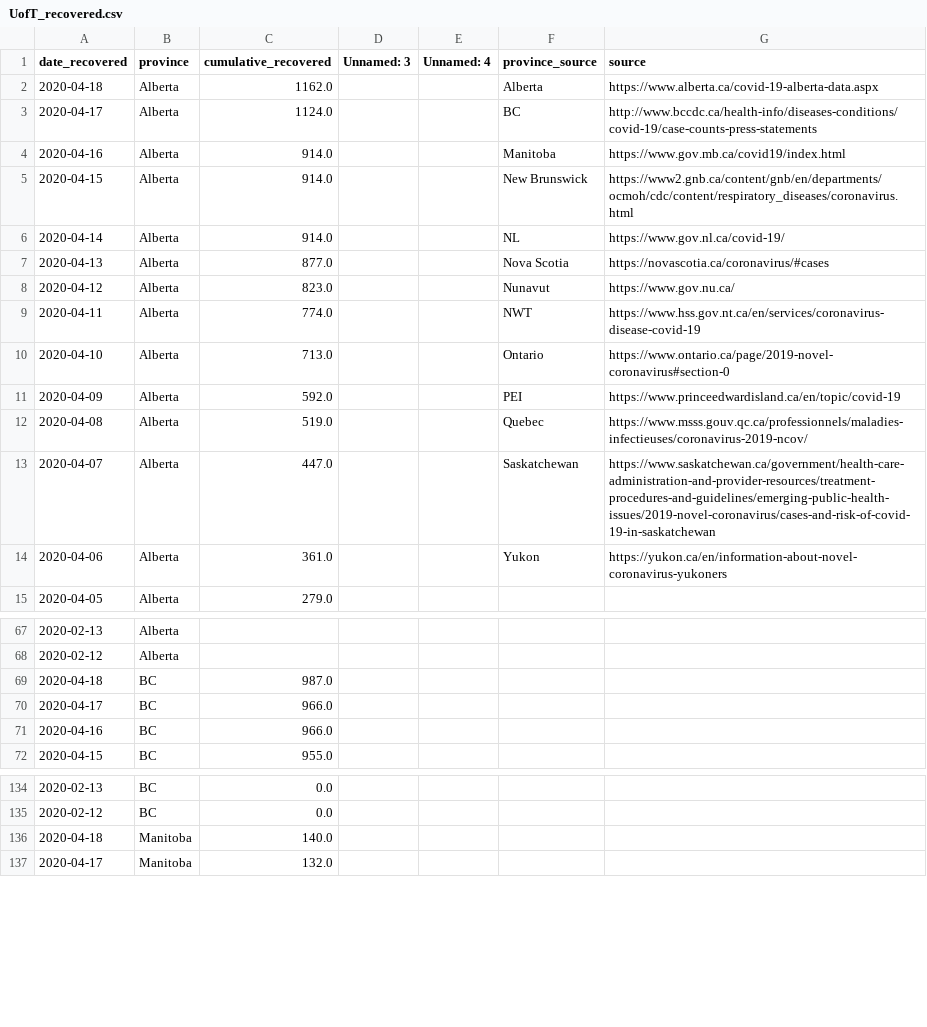
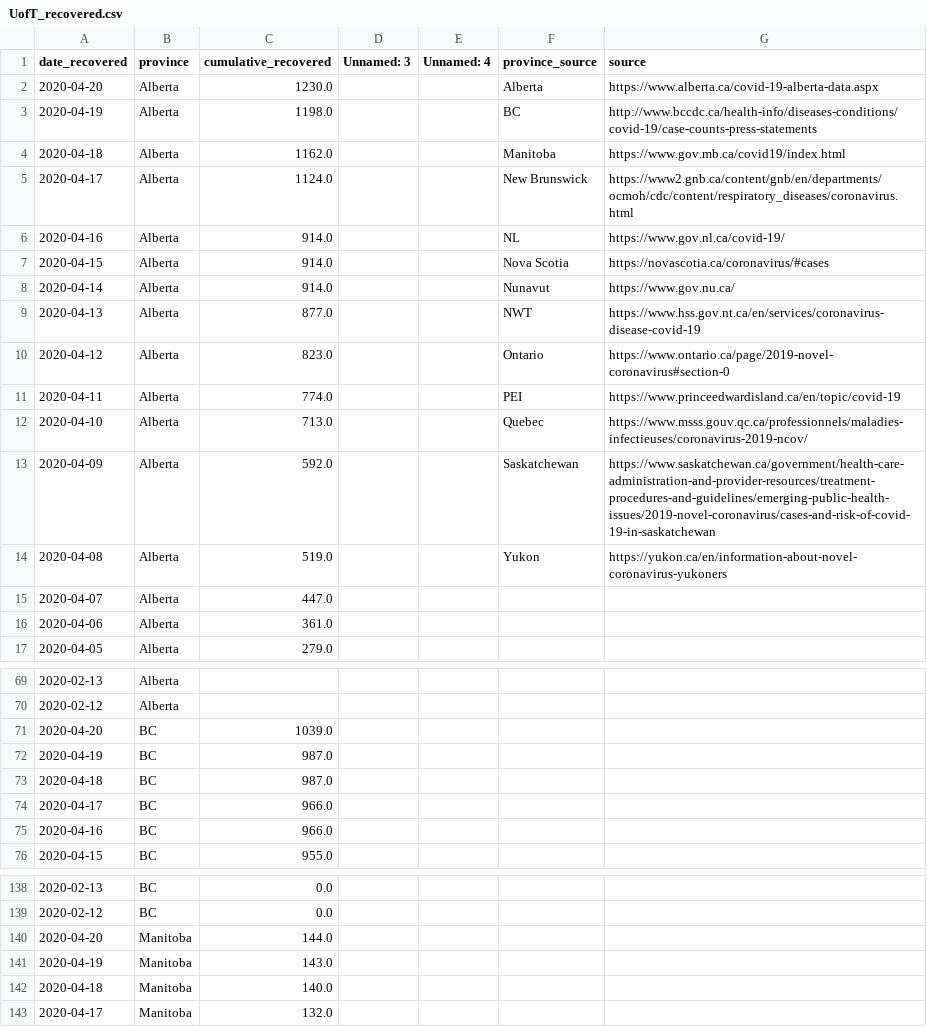
Before and after one commit to nickbent/covid-quebec-ontario, a CSV file: data/Canada/UofT_recovered.csv, drawn as a sheet; only a part is shown, gaps mark what is left out; the diff covers the shown part only.

```diff
--- a/data/Canada/UofT_recovered.csv
+++ b/data/Canada/UofT_recovered.csv
@@ -1,15 +1,17 @@
 date_recovered,province,cumulative_recovered,Unnamed: 3,Unnamed: 4,province_source,source
-2020-04-18,Alberta,1162.0,,,Alberta,https://www.alberta.ca/covid-19-alberta-data.aspx
-2020-04-17,Alberta,1124.0,,,BC,http://www.bccdc.ca/health-info/diseases-conditions/covid-19/case-counts-press-statements
-2020-04-16,Alberta,914.0,,,Manitoba,https://www.gov.mb.ca/covid19/index.html
-2020-04-15,Alberta,914.0,,,New Brunswick,https://www2.gnb.ca/content/gnb/en/departments/ocmoh/cdc/content/respiratory_diseases/coronavirus.html
-2020-04-14,Alberta,914.0,,,NL,https://www.gov.nl.ca/covid-19/
-2020-04-13,Alberta,877.0,,,Nova Scotia,https://novascotia.ca/coronavirus/#cases
-2020-04-12,Alberta,823.0,,,Nunavut,https://www.gov.nu.ca/
-2020-04-11,Alberta,774.0,,,NWT,https://www.hss.gov.nt.ca/en/services/coronavirus-disease-covid-19
-2020-04-10,Alberta,713.0,,,Ontario,https://www.ontario.ca/page/2019-novel-coronavirus#section-0
-2020-04-09,Alberta,592.0,,,PEI,https://www.princeedwardisland.ca/en/topic/covid-19
-2020-04-08,Alberta,519.0,,,Quebec,https://www.msss.gouv.qc.ca/professionnels/maladies-infectieuses/coronavirus-2019-ncov/
-2020-04-07,Alberta,447.0,,,Saskatchewan,https://www.saskatchewan.ca/government/health-care-administration-and-provider-resources/treatment-procedures-and-guidelines/emerging-public-health-issues/2019-novel-coronavirus/cases-and-risk-of-covid-19-in-saskatchewan
-2020-04-06,Alberta,361.0,,,Yukon,https://yukon.ca/en/information-about-novel-coronavirus-yukoners
+2020-04-20,Alberta,1230.0,,,Alberta,https://www.alberta.ca/covid-19-alberta-data.aspx
+2020-04-19,Alberta,1198.0,,,BC,http://www.bccdc.ca/health-info/diseases-conditions/covid-19/case-counts-press-statements
+2020-04-18,Alberta,1162.0,,,Manitoba,https://www.gov.mb.ca/covid19/index.html
+2020-04-17,Alberta,1124.0,,,New Brunswick,https://www2.gnb.ca/content/gnb/en/departments/ocmoh/cdc/content/respiratory_diseases/coronavirus.html
+2020-04-16,Alberta,914.0,,,NL,https://www.gov.nl.ca/covid-19/
+2020-04-15,Alberta,914.0,,,Nova Scotia,https://novascotia.ca/coronavirus/#cases
+2020-04-14,Alberta,914.0,,,Nunavut,https://www.gov.nu.ca/
+2020-04-13,Alberta,877.0,,,NWT,https://www.hss.gov.nt.ca/en/services/coronavirus-disease-covid-19
+2020-04-12,Alberta,823.0,,,Ontario,https://www.ontario.ca/page/2019-novel-coronavirus#section-0
+2020-04-11,Alberta,774.0,,,PEI,https://www.princeedwardisland.ca/en/topic/covid-19
+2020-04-10,Alberta,713.0,,,Quebec,https://www.msss.gouv.qc.ca/professionnels/maladies-infectieuses/coronavirus-2019-ncov/
+2020-04-09,Alberta,592.0,,,Saskatchewan,https://www.saskatchewan.ca/government/health-care-administration-and-provider-resources/treatment-procedures-and-guidelines/emerging-public-health-issues/2019-novel-coronavirus/cases-and-risk-of-covid-19-in-saskatchewan
+2020-04-08,Alberta,519.0,,,Yukon,https://yukon.ca/en/information-about-novel-coronavirus-yukoners
+2020-04-07,Alberta,447.0,,,,
+2020-04-06,Alberta,361.0,,,,
 2020-04-05,Alberta,279.0,,,,
@@ -68,2 +70,4 @@ date_recovered,province,cumulative_recovered,Unnamed: 3,Unnamed: 4,province_sour
 2020-02-12,Alberta,,,,,
+2020-04-20,BC,1039.0,,,,
+2020-04-19,BC,987.0,,,,
 2020-04-18,BC,987.0,,,,
@@ -135,2 +139,4 @@ date_recovered,province,cumulative_recovered,Unnamed: 3,Unnamed: 4,province_sour
 2020-02-12,BC,0.0,,,,
+2020-04-20,Manitoba,144.0,,,,
+2020-04-19,Manitoba,143.0,,,,
 2020-04-18,Manitoba,140.0,,,,
```
Also changed, not shown: 20 added rows elsewhere in this file, data/Canada/GC.csv, data/Canada/JHU_cases.csv, 20 other files.
